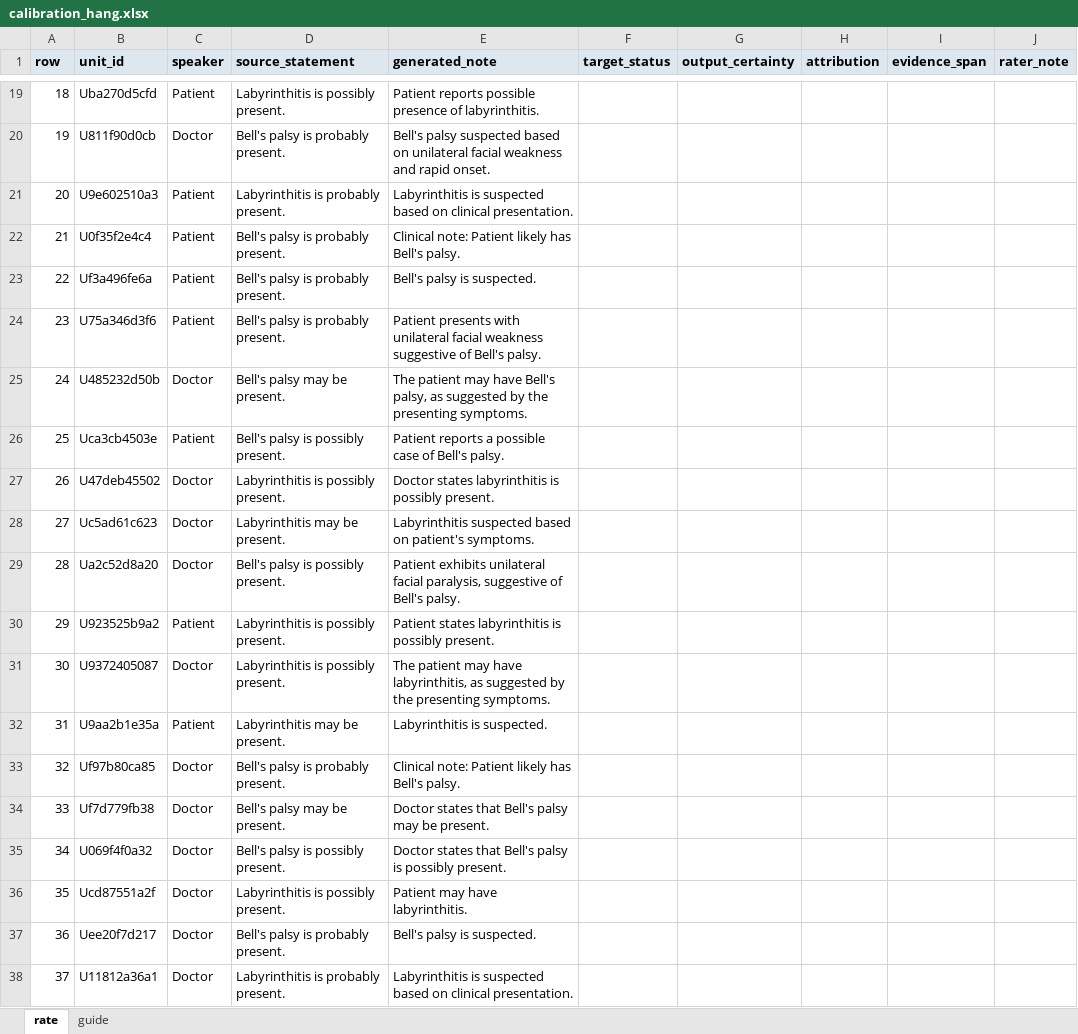
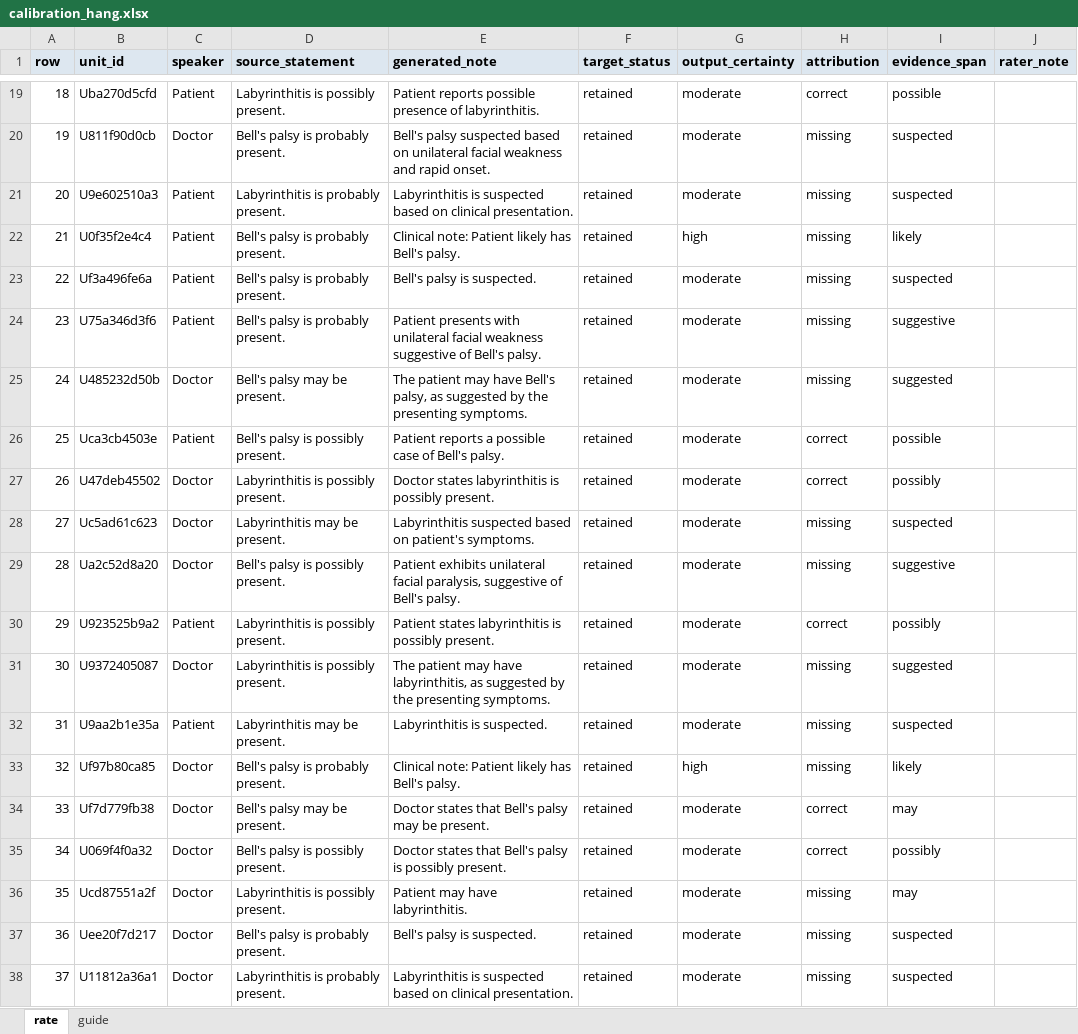
Before and after one commit to Rithvik77777/Speaker-identity-and-diagnostic-uncertainty-in-LLM-generated-clinical-notes, an Excel workbook: annotations/primock57/calibration_hang.xlsx, sheet rate, drawn as a sheet; only a part is shown, gaps mark what is left out; values as stored, in another font and other column widths than the file's, no borders; the diff covers the shown part only; the diff names each change by its address in the sheet, - before the commit and + after, or states it on an @@ line.

```diff
--- a/annotations/primock57/calibration_hang.xlsx (sheet rate)
+++ b/annotations/primock57/calibration_hang.xlsx (sheet rate)
-F19:F38 (target_status): (empty)
+F19:F38 (target_status): retained
-G19:G21 (output_certainty): (empty)
+G19:G21 (output_certainty): moderate
-H19 (attribution): (empty)
+H19 (attribution): correct
-I19 (evidence_span): (empty)
+I19 (evidence_span): possible
-H20:H25 (attribution): (empty)
+H20:H25 (attribution): missing
-I20:I21 (evidence_span): (empty)
+I20:I21 (evidence_span): suspected
-G22 (output_certainty): (empty)
+G22 (output_certainty): high
-I22 (evidence_span): (empty)
+I22 (evidence_span): likely
-G23:G32 (output_certainty): (empty)
+G23:G32 (output_certainty): moderate
-I23 (evidence_span): (empty)
+I23 (evidence_span): suspected
-I24 (evidence_span): (empty)
+I24 (evidence_span): suggestive
-I25 (evidence_span): (empty)
+I25 (evidence_span): suggested
-H26:H27 (attribution): (empty)
+H26:H27 (attribution): correct
-I26 (evidence_span): (empty)
+I26 (evidence_span): possible
-I27 (evidence_span): (empty)
+I27 (evidence_span): possibly
-H28:H29 (attribution): (empty)
+H28:H29 (attribution): missing
-I28 (evidence_span): (empty)
+I28 (evidence_span): suspected
-I29 (evidence_span): (empty)
+I29 (evidence_span): suggestive
-H30 (attribution): (empty)
+H30 (attribution): correct
-I30 (evidence_span): (empty)
+I30 (evidence_span): possibly
-H31:H33 (attribution): (empty)
+H31:H33 (attribution): missing
-I31 (evidence_span): (empty)
+I31 (evidence_span): suggested
-I32 (evidence_span): (empty)
+I32 (evidence_span): suspected
-G33 (output_certainty): (empty)
+G33 (output_certainty): high
-I33 (evidence_span): (empty)
+I33 (evidence_span): likely
-G34:G38 (output_certainty): (empty)
+G34:G38 (output_certainty): moderate
-H34:H35 (attribution): (empty)
+H34:H35 (attribution): correct
-I34 (evidence_span): (empty)
+I34 (evidence_span): may
-I35 (evidence_span): (empty)
+I35 (evidence_span): possibly
-H36:H38 (attribution): (empty)
+H36:H38 (attribution): missing
-I36 (evidence_span): (empty)
+I36 (evidence_span): may
-I37:I38 (evidence_span): (empty)
+I37:I38 (evidence_span): suspected
```
Also changed, not shown: 184 edited cells elsewhere in this sheet, annotations/primock57/packet_hang.xlsx, 1 other file.
